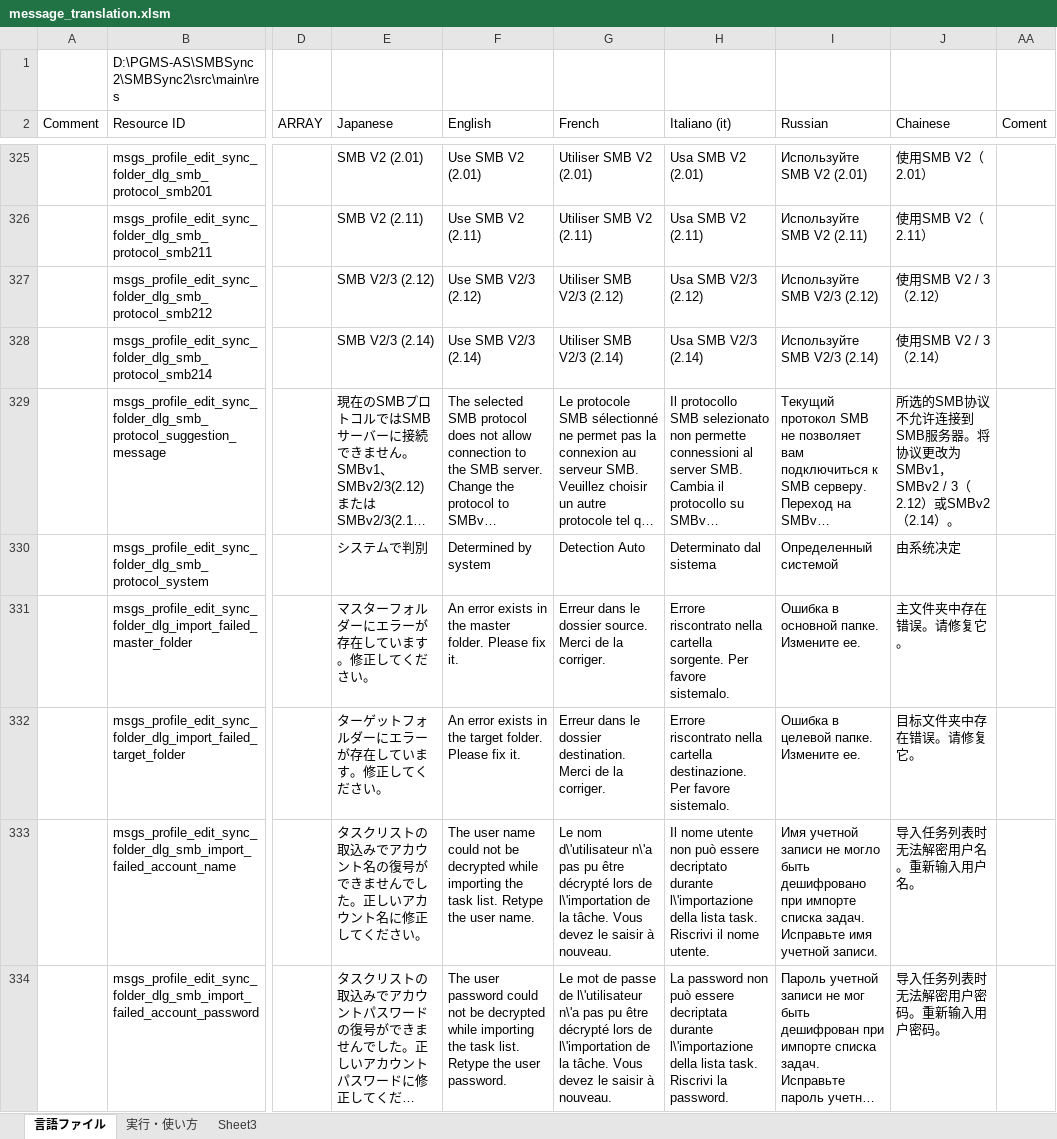
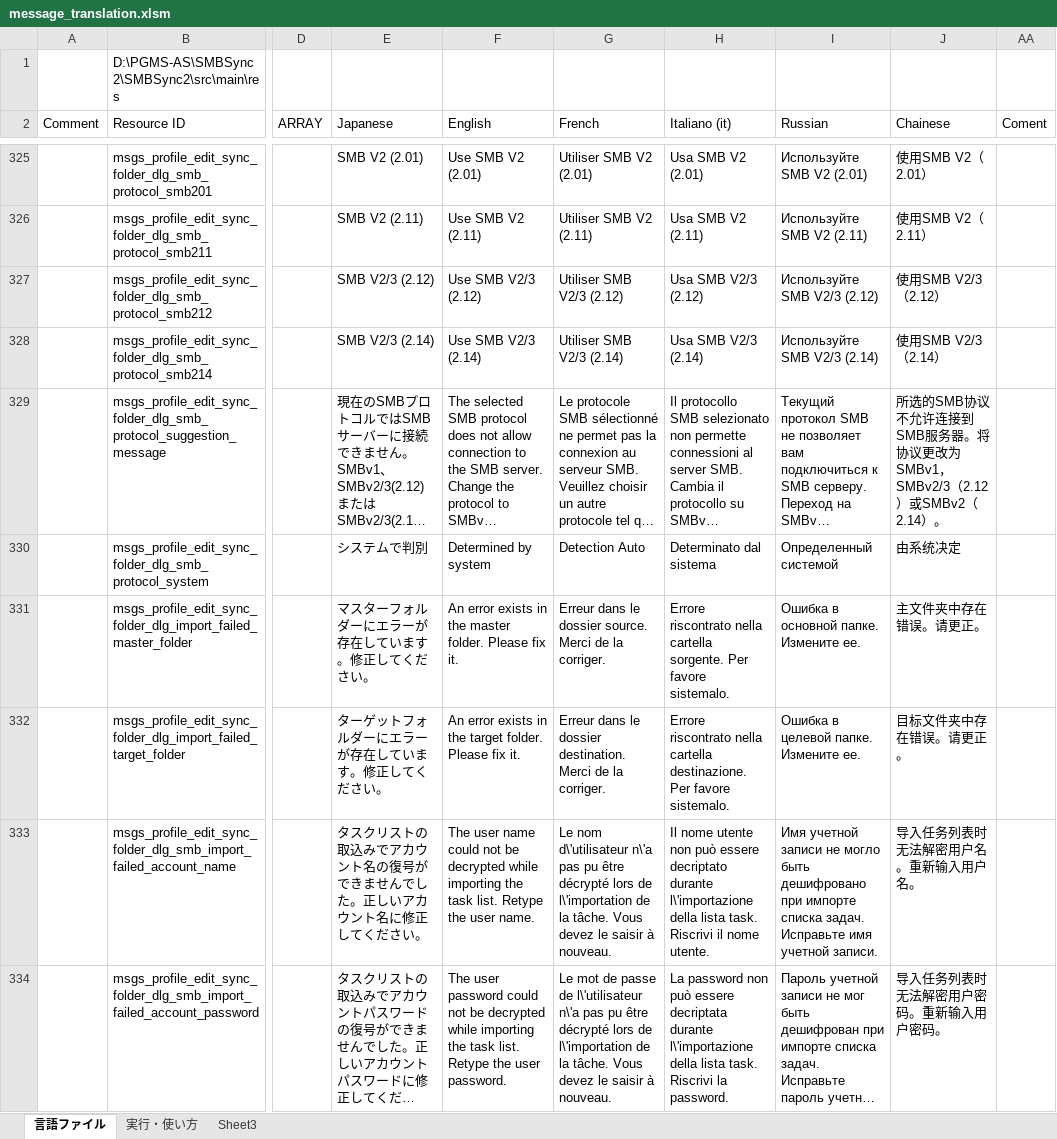
Before and after one commit to Sentaroh/SMBSync2, an Excel workbook: message_translation.xlsm, sheet 言語ファイル, drawn as a sheet; only a part is shown, gaps mark what is left out; long unchanged cells end in …; values as stored, in another font and other column widths than the file's, no cell formats; charts and pictures not drawn; the diff covers the shown part only; the diff names each change by its address in the sheet, - before the commit and + after, or states it on an @@ line.

```diff
--- a/message_translation.xlsm (sheet 言語ファイル)
+++ b/message_translation.xlsm (sheet 言語ファイル)
-J327 (Chainese): 使用SMB V2 / 3（2.12）
+J327 (Chainese): 使用SMB V2/3（2.12）
-J328 (Chainese): 使用SMB V2 / 3（2.14）
+J328 (Chainese): 使用SMB V2/3（2.14）
-J329 (Chainese): …改为SMBv1，SMBv2 / 3（2.12）或…
+J329 (Chainese): …改为SMBv1，SMBv2/3（2.12）或…
-J331 (Chainese): 主文件夹中存在错误。请修复它。
+J331 (Chainese): 主文件夹中存在错误。请更正。
-J332 (Chainese): 目标文件夹中存在错误。请修复它。
+J332 (Chainese): 目标文件夹中存在错误。请更正。
```
Also changed, not shown: 92 edited cells elsewhere in this sheet, cell formats, hidden cells, charts or pictures, 1 other file.
